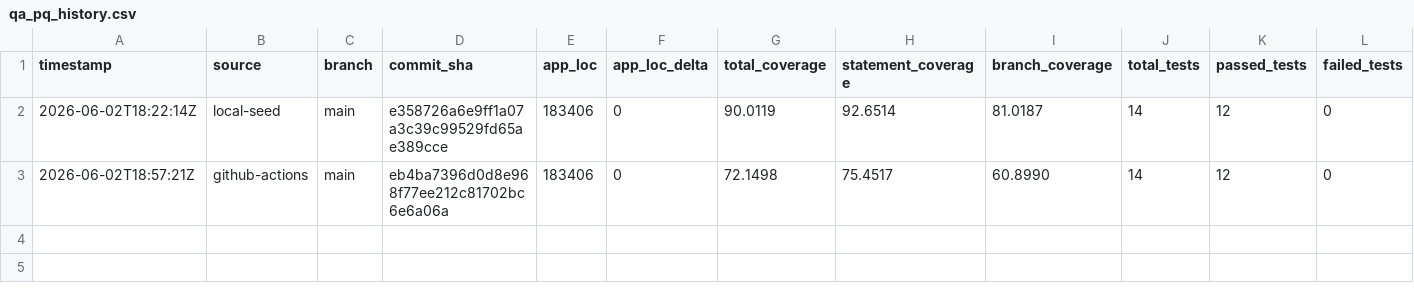
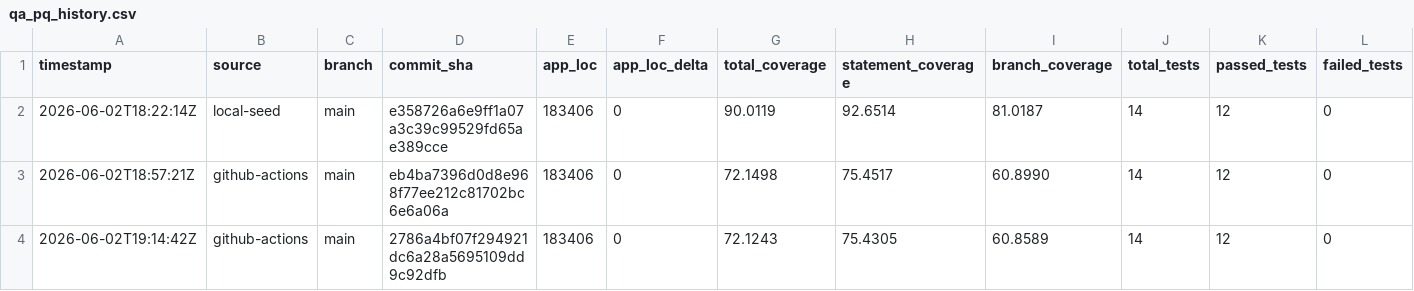
Before and after one commit to cosmowyn/ISRC-Catalog-Manager, a CSV file: docs/validation/qa_pq_history.csv, drawn as a sheet; only a part is shown; rows hold the shown columns only; the diff names each change by its address in the sheet, - before the commit and + after, or states it on an @@ line.

```diff
--- a/docs/validation/qa_pq_history.csv
+++ b/docs/validation/qa_pq_history.csv
+row 4: 2026-06-02T19:14:42Z | github-actions | main | 2786a4bf07f294921dc6a28a5695109dd9c92dfb | 183406 | 0 | 72.1243 | 75.4305 | 60.8589 | 14 | 12 | 0
```
